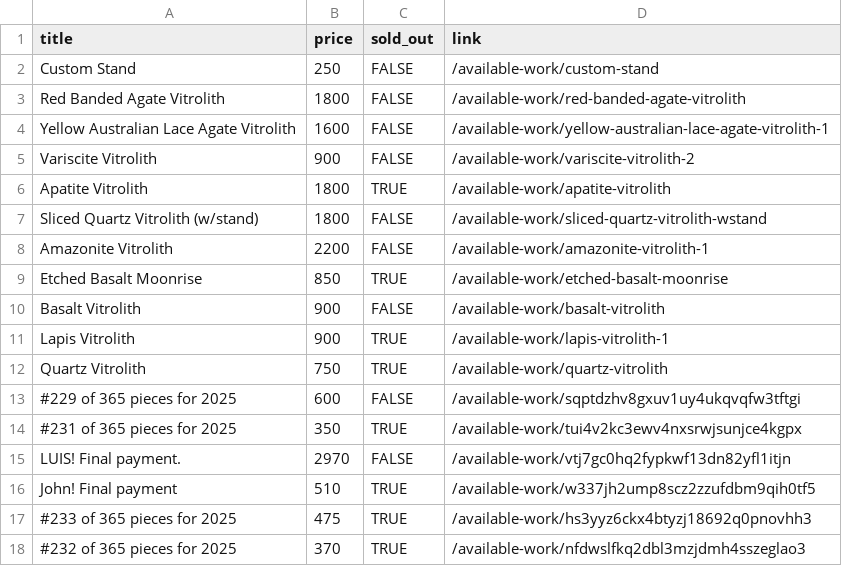
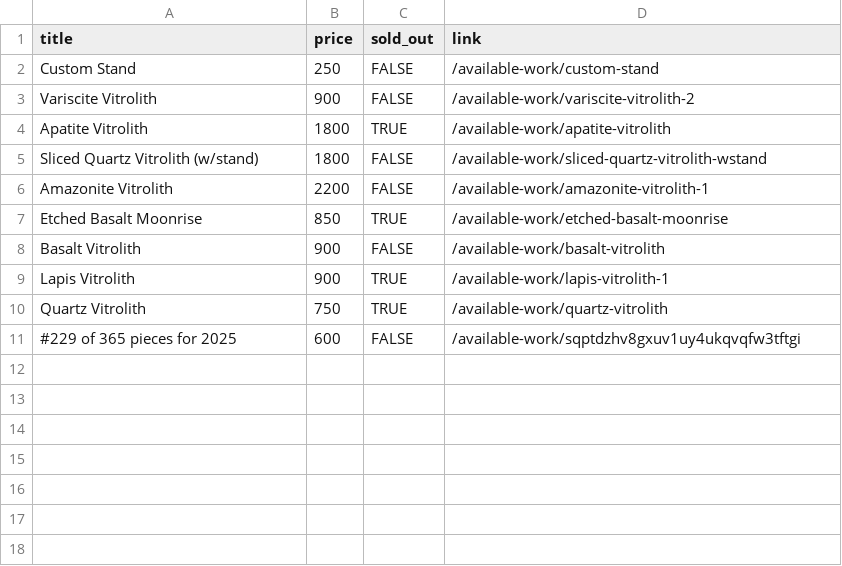
Before and after one commit to hadley/available-work, a CSV file: products.csv, drawn as a sheet.

Commit message:
https://github.com/hadley/available-work/actions/runs/17145273943

```diff
--- a/products.csv
+++ b/products.csv
@@ -2,4 +2,2 @@
 "Custom Stand",250,FALSE,"/available-work/custom-stand"
-"Red Banded Agate Vitrolith",1800,FALSE,"/available-work/red-banded-agate-vitrolith"
-"Yellow Australian Lace Agate Vitrolith",1600,FALSE,"/available-work/yellow-australian-lace-agate-vitrolith-1"
 "Variscite Vitrolith",900,FALSE,"/available-work/variscite-vitrolith-2"
@@ -13,6 +11 @@
 "#229 of 365 pieces for 2025",600,FALSE,"/available-work/sqptdzhv8gxuv1uy4ukqvqfw3tftgi"
-"#231 of 365 pieces for 2025",350,TRUE,"/available-work/tui4v2kc3ewv4nxsrwjsunjce4kgpx"
-"LUIS! Final payment.",2970,FALSE,"/available-work/vtj7gc0hq2fypkwf13dn82yfl1itjn"
-"John! Final payment",510,TRUE,"/available-work/w337jh2ump8scz2zzufdbm9qih0tf5"
-"#233 of 365 pieces for 2025",475,TRUE,"/available-work/hs3yyz6ckx4btyzj18692q0pnovhh3"
-"#232 of 365 pieces for 2025",370,TRUE,"/available-work/nfdwslfkq2dbl3mzjdmh4sszeglao3"
```
